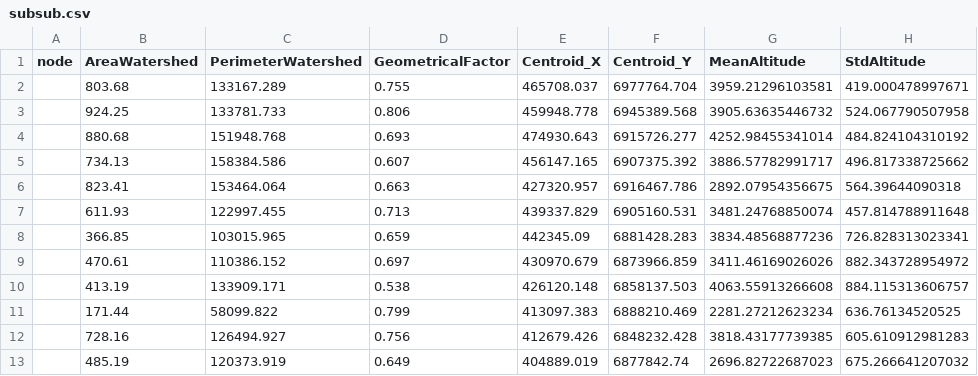
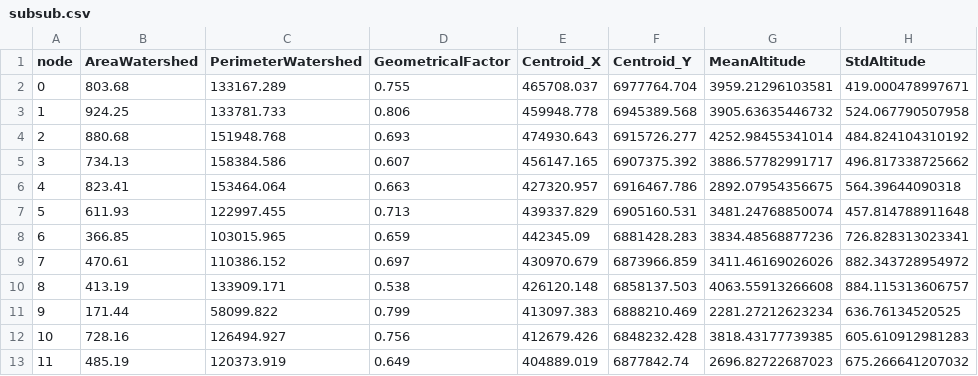
Before and after one commit to DanielPerezJensen/flow-forecasting, a CSV file: data/processed/subsub.csv, drawn as a sheet; only a part is shown; the diff names each change by its address in the sheet, - before the commit and + after, or states it on an @@ line.

```diff
--- a/data/processed/subsub.csv
+++ b/data/processed/subsub.csv
-A2 (node): (empty)
+A2 (node): 0
-A3 (node): (empty)
+A3 (node): 1
-A4 (node): (empty)
+A4 (node): 2
-A5 (node): (empty)
+A5 (node): 3
-A6 (node): (empty)
+A6 (node): 4
-A7 (node): (empty)
+A7 (node): 5
-A8 (node): (empty)
+A8 (node): 6
-A9 (node): (empty)
+A9 (node): 7
-A10 (node): (empty)
+A10 (node): 8
-A11 (node): (empty)
+A11 (node): 9
-A12 (node): (empty)
+A12 (node): 10
-A13 (node): (empty)
+A13 (node): 11
```
Also changed, not shown: 7 other files.
